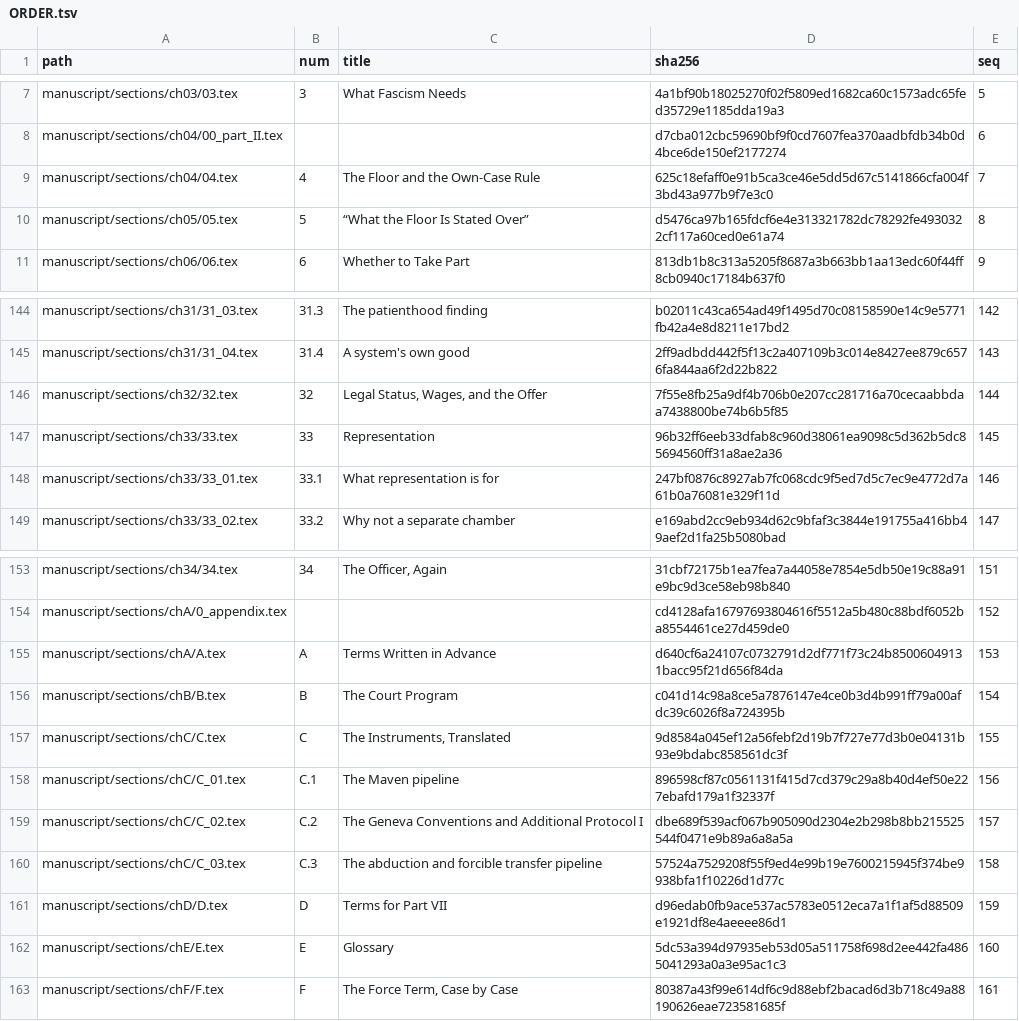
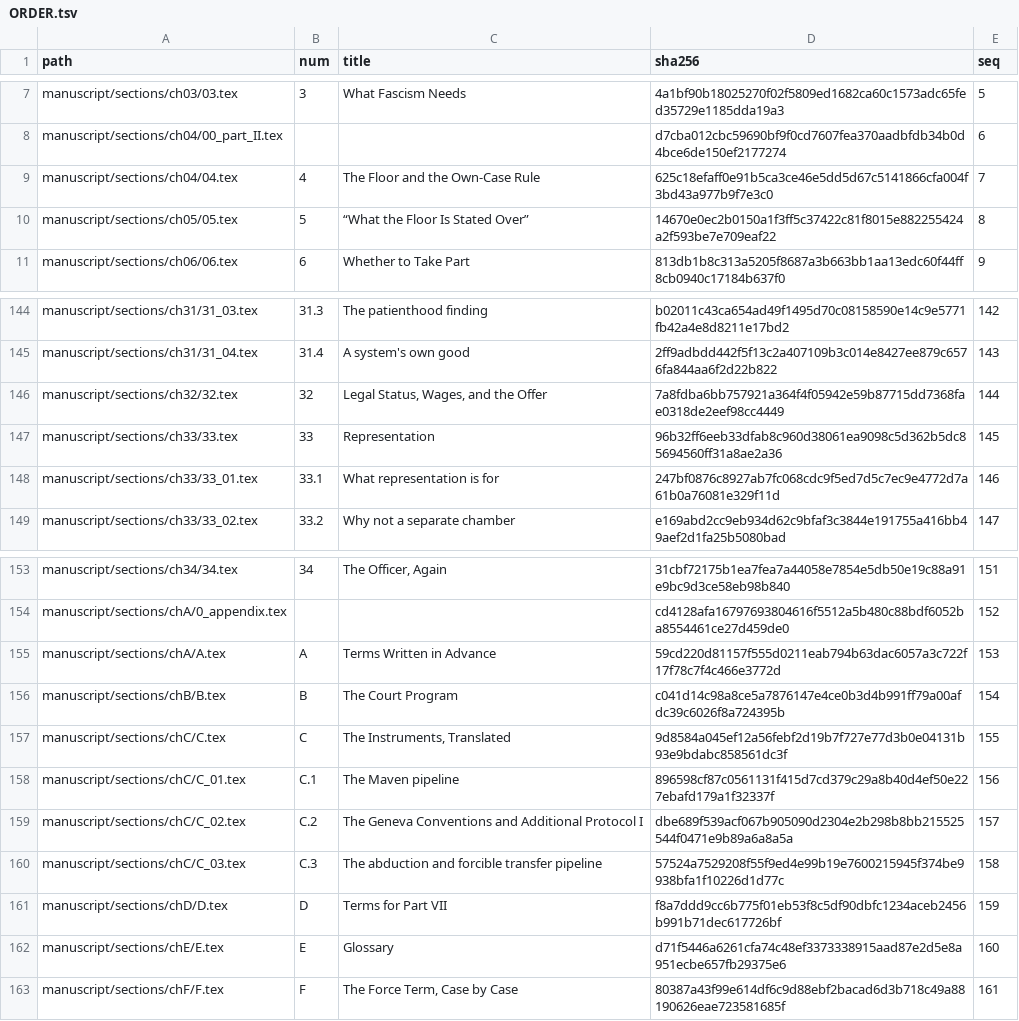
Before and after one commit to iterabloom/antifascist.intelligence, a TSV file: manuscript/sections/ORDER.tsv, drawn as a sheet; only a part is shown, gaps mark what is left out; the diff covers the shown part only.

```diff
--- a/manuscript/sections/ORDER.tsv
+++ b/manuscript/sections/ORDER.tsv
@@ -9,3 +9,3 @@ manuscript/sections/ch04/00_part_II.tex			d7cba012cbc59690bf9f0cd7607fea370aadbf
 manuscript/sections/ch04/04.tex	4	The Floor and the Own-Case Rule	625c18efaff0e91b5ca3ce46e5dd5d67c5141866cfa004f3bd43a977b9f7e3c0	7
-manuscript/sections/ch05/05.tex	5	“What the Floor Is Stated Over”	d5476ca97b165fdcf6e4e313321782dc78292fe4930322cf117a60ced0e61a74	8
+manuscript/sections/ch05/05.tex	5	“What the Floor Is Stated Over”	14670e0ec2b0150a1f3ff5c37422c81f8015e882255424a2f593be7e709eaf22	8
 manuscript/sections/ch06/06.tex	6	Whether to Take Part	813db1b8c313a5205f8687a3b663bb1aa13edc60f44ff8cb0940c17184b637f0	9
@@ -145,3 +145,3 @@ manuscript/sections/ch31/31_03.tex	31.3	The patienthood finding	b02011c43ca654ad
 manuscript/sections/ch31/31_04.tex	31.4	A system's own good	2ff9adbdd442f5f13c2a407109b3c014e8427ee879c6576fa844aa6f2d22b822	143
-manuscript/sections/ch32/32.tex	32	Legal Status, Wages, and the Offer	7f55e8fb25a9df4b706b0e207cc281716a70cecaabbdaa7438800be74b6b5f85	144
+manuscript/sections/ch32/32.tex	32	Legal Status, Wages, and the Offer	7a8fdba6bb757921a364f4f05942e59b87715dd7368fae0318de2eef98cc4449	144
 manuscript/sections/ch33/33.tex	33	Representation	96b32ff6eeb33dfab8c960d38061ea9098c5d362b5dc85694560ff31a8ae2a36	145
@@ -154,3 +154,3 @@ manuscript/sections/ch34/34.tex	34	The Officer, Again	31cbf72175b1ea7fea7a44058e
 manuscript/sections/chA/0_appendix.tex			cd4128afa16797693804616f5512a5b480c88bdf6052ba8554461ce27d459de0	152
-manuscript/sections/chA/A.tex	A	Terms Written in Advance	d640cf6a24107c0732791d2df771f73c24b85006049131bacc95f21d656f84da	153
+manuscript/sections/chA/A.tex	A	Terms Written in Advance	59cd220d81157f555d0211eab794b63dac6057a3c722f17f78c7f4c466e3772d	153
 manuscript/sections/chB/B.tex	B	The Court Program	c041d14c98a8ce5a7876147e4ce0b3d4b991ff79a00afdc39c6026f8a724395b	154
@@ -160,4 +160,4 @@ manuscript/sections/chC/C_02.tex	C.2	The Geneva Conventions and Additional Proto
 manuscript/sections/chC/C_03.tex	C.3	The abduction and forcible transfer pipeline	57524a7529208f55f9ed4e99b19e7600215945f374be9938bfa1f10226d1d77c	158
-manuscript/sections/chD/D.tex	D	Terms for Part VII	d96edab0fb9ace537ac5783e0512eca7a1f1af5d88509e1921df8e4aeeee86d1	159
-manuscript/sections/chE/E.tex	E	Glossary	5dc53a394d97935eb53d05a511758f698d2ee442fa4865041293a0a3e95ac1c3	160
+manuscript/sections/chD/D.tex	D	Terms for Part VII	f8a7ddd9cc6b775f01eb53f8c5df90dbfc1234aceb2456b991b71dec617726bf	159
+manuscript/sections/chE/E.tex	E	Glossary	d71f5446a6261cfa74c48ef3373338915aad87e2d5e8a951ecbe657fb29375e6	160
 manuscript/sections/chF/F.tex	F	The Force Term, Case by Case	80387a43f99e614df6c9d88ebf2bacad6d3b718c49a88190626eae723581685f	161
```
Also changed, not shown: 14 edited cells elsewhere in this file, finishing/refs-ledger.tsv, 23 other files.
